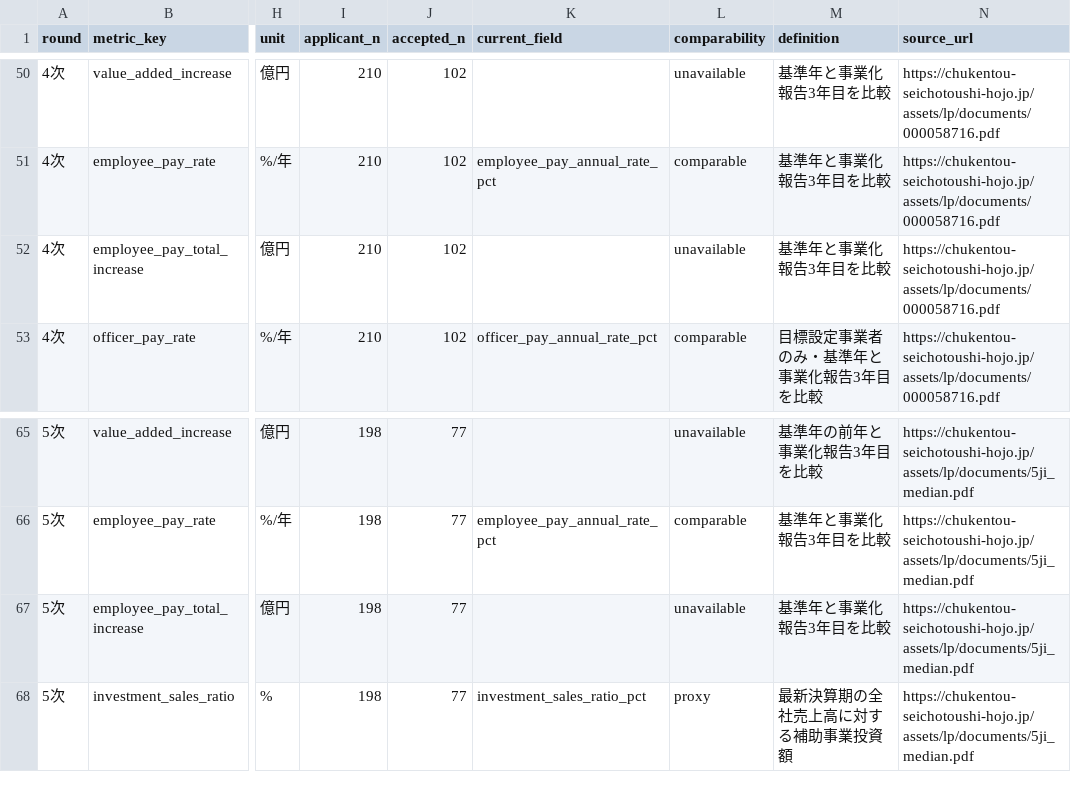
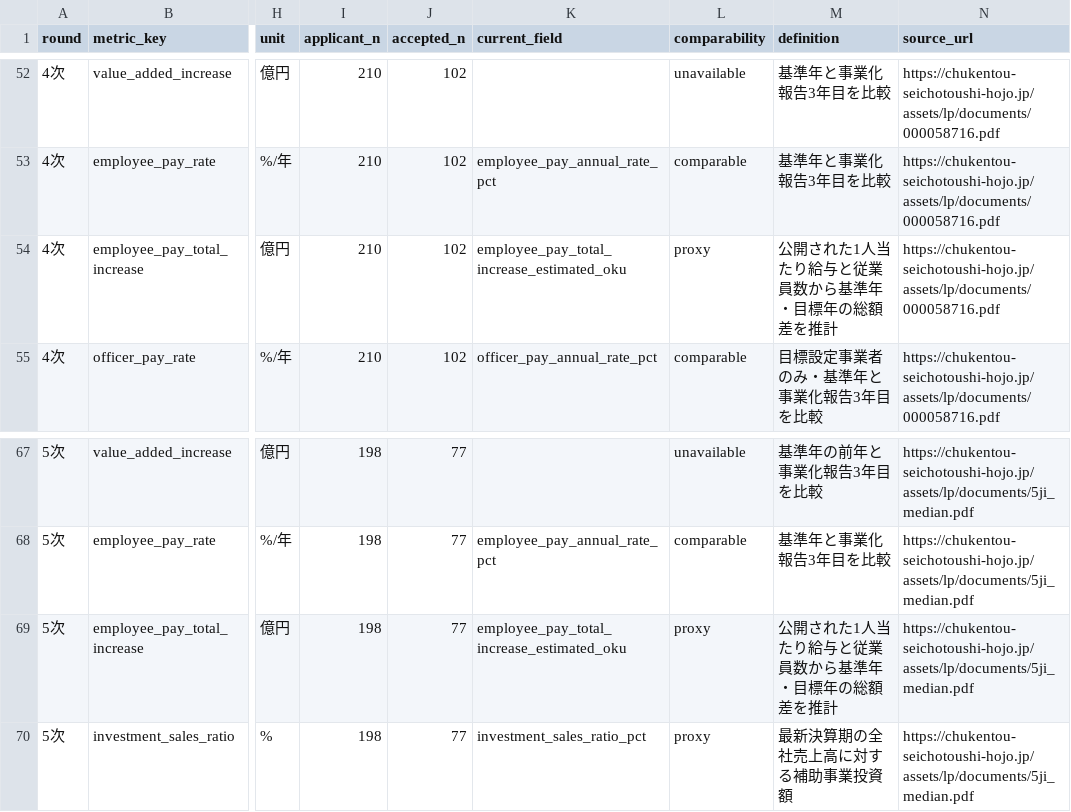
Before and after one commit to tyaso777/japan-subsidy-data, a CSV file: 補助金/大規模成長投資補助金/data/reference/official_round_benchmarks.csv, drawn as a sheet; only a part is shown, gaps mark what is left out; addresses are those after the commit; the diff covers the shown part only; the diff names each change by its address in the sheet, - before the commit and + after, or states it on an @@ line.

```diff
--- a/補助金/大規模成長投資補助金/data/reference/official_round_benchmarks.csv
+++ b/補助金/大規模成長投資補助金/data/reference/official_round_benchmarks.csv
-K54 (current_field): (empty)
+K54 (current_field): employee_pay_total_increase_estimated_oku
-L54 (comparability): unavailable
+L54 (comparability): proxy
-M54 (definition): 基準年と事業化報告3年目を比較
+M54 (definition): 公開された1人当たり給与と従業員数から基準年・目標年の総額差を推計
-K69 (current_field): (empty)
+K69 (current_field): employee_pay_total_increase_estimated_oku
-L69 (comparability): unavailable
+L69 (comparability): proxy
-M69 (definition): 基準年と事業化報告3年目を比較
+M69 (definition): 公開された1人当たり給与と従業員数から基準年・目標年の総額差を推計
```
Also changed, not shown: 2 added rows and 9 edited cells elsewhere in this file, 補助金/大規模成長投資補助金/data/processed/validations.csv, 14 other files.
